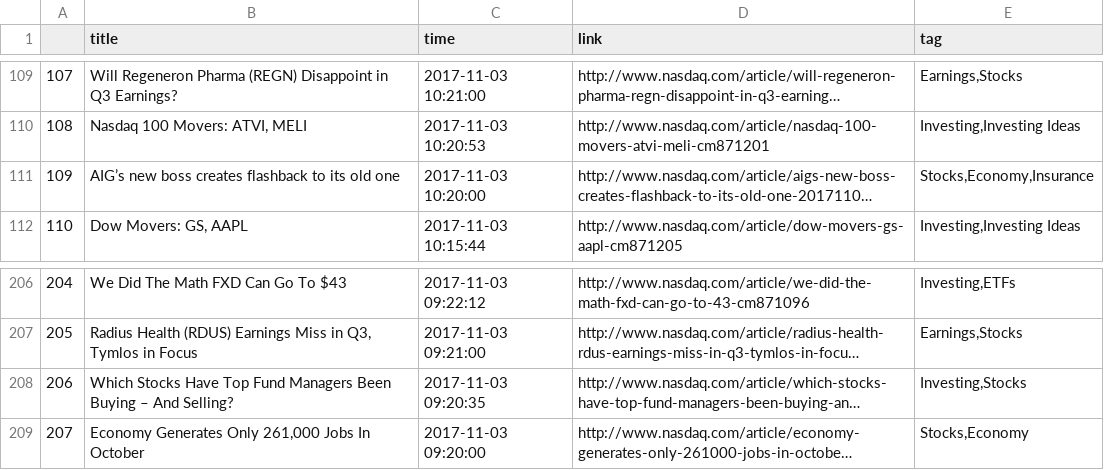
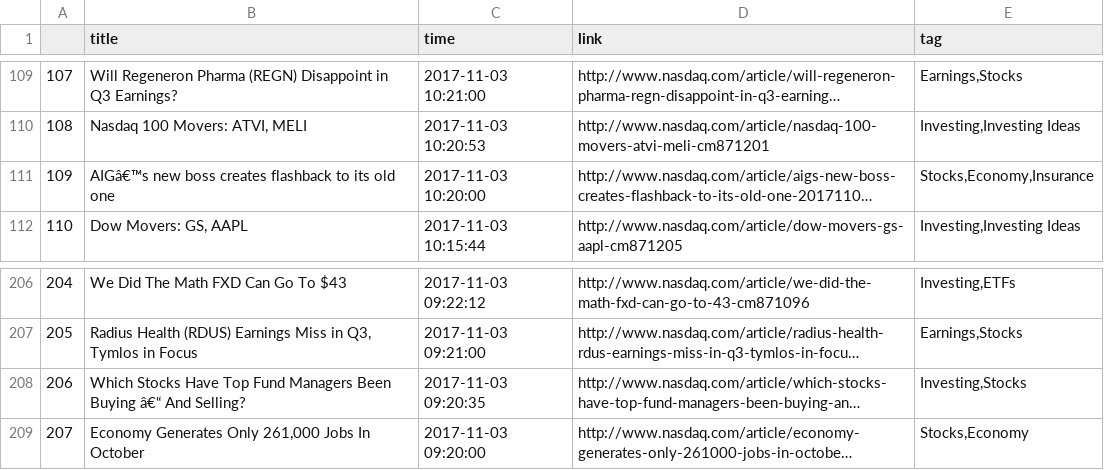
Before and after one commit to ketzler/DEDA_Class_2017, a CSV file: DEDA_Class_2017_WebScrapingIntro/Nasdaq_News_MultiPages.csv, drawn as a sheet; only a part is shown, gaps mark what is left out; long unchanged cells end in …; the diff names each change by its address in the sheet, - before the commit and + after, or states it on an @@ line.

```diff
--- a/DEDA_Class_2017_WebScrapingIntro/Nasdaq_News_MultiPages.csv
+++ b/DEDA_Class_2017_WebScrapingIntro/Nasdaq_News_MultiPages.csv
-B111 (title): AIG’s new boss…
+B111 (title): AIGâ€™s new boss…
-B208 (title): …Been Buying – And Selling?
+B208 (title): …Been Buying â€“ And Selling?
```
Also changed, not shown: 24 other files.
